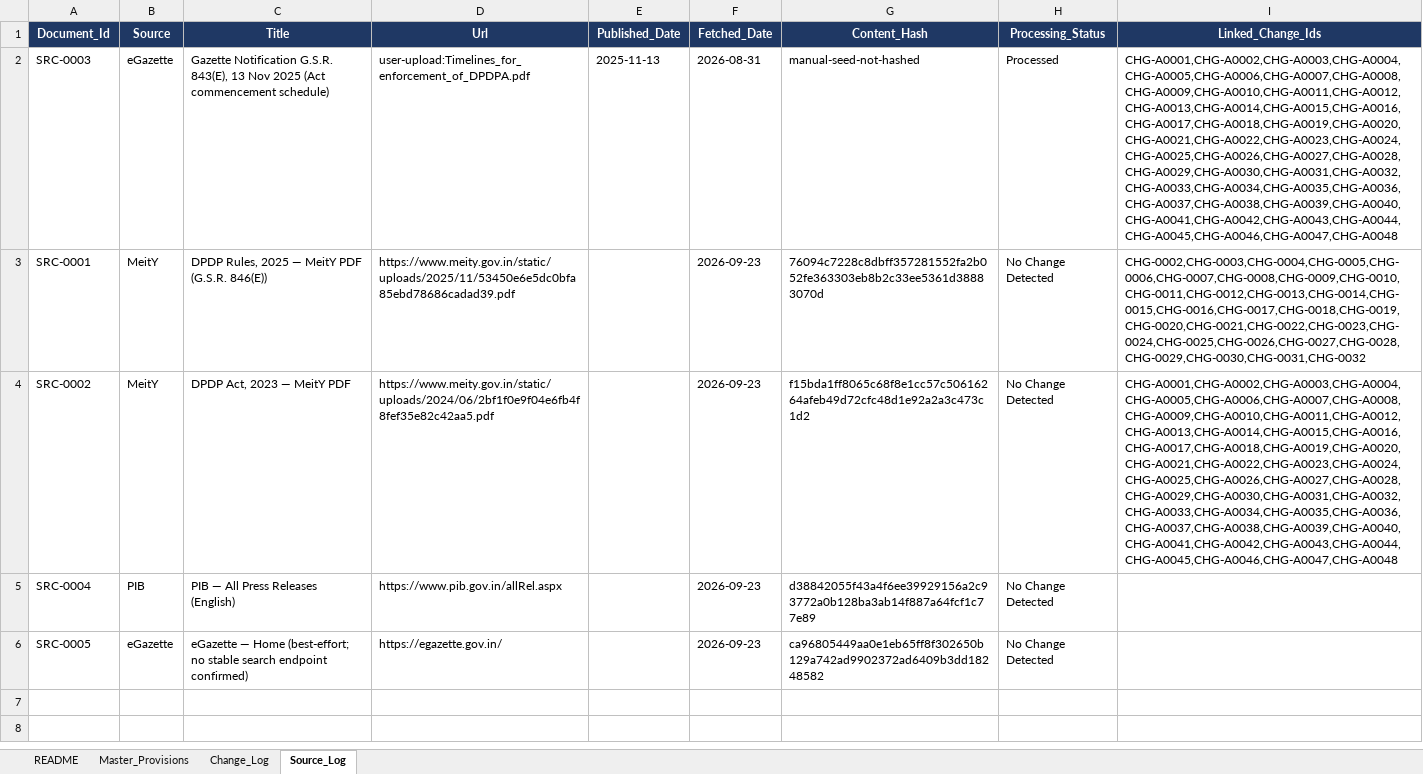
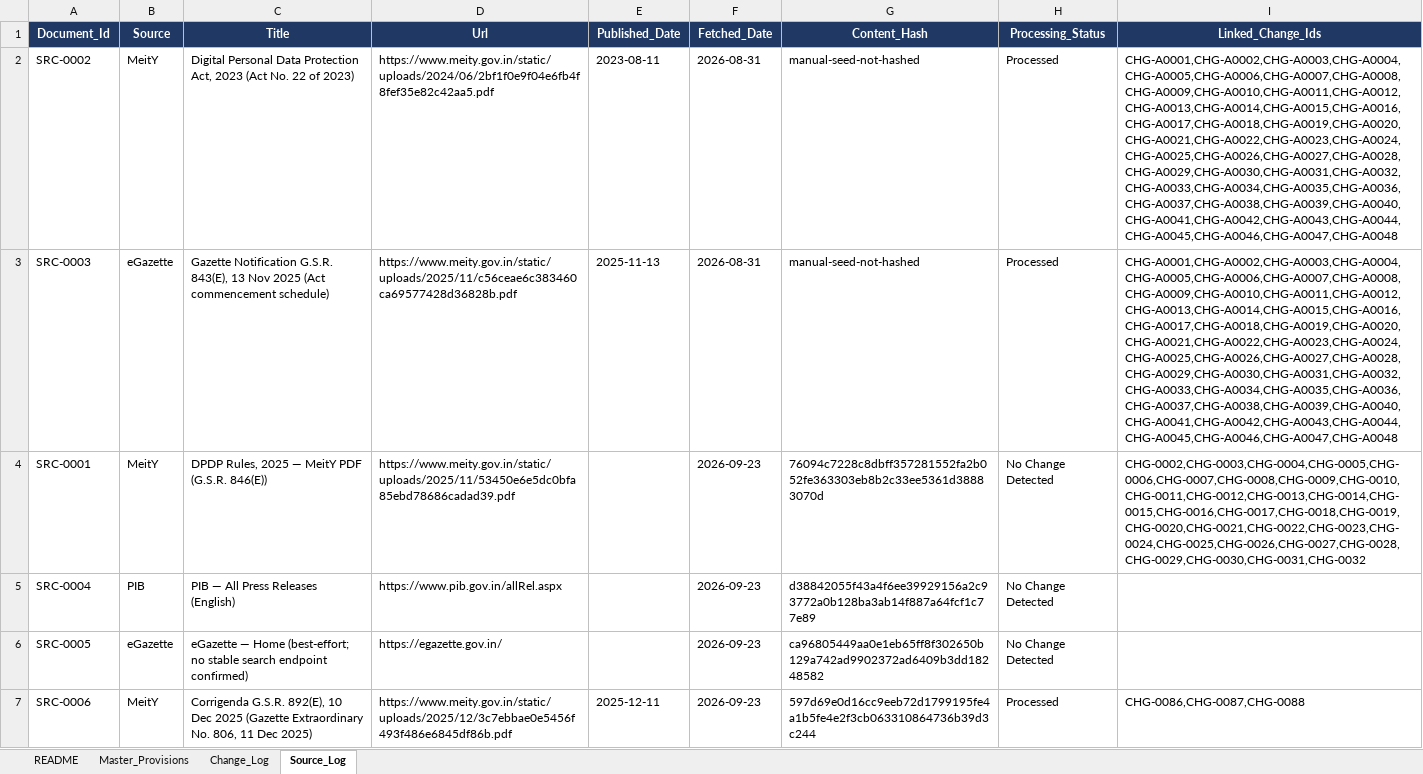
Before and after one commit to Gautam-Kundalia/dpdpa-rbi-ai-aut, an Excel workbook: data/DPDP_Rules_Tracker.xlsx, sheet Source_Log, drawn as a sheet; values as stored, in another font and other column widths than the file's, no borders; removed rows and columns are numbered as before the commit, all else as after; the diff names each change by its address in the sheet, - before the commit and + after, or states it on an @@ line.

```diff
--- a/data/DPDP_Rules_Tracker.xlsx (sheet Source_Log)
+++ b/data/DPDP_Rules_Tracker.xlsx (sheet Source_Log)
+row 2: SRC-0002 | MeitY | Digital Personal Data Protection Act, 2023 (Act No. 22 of 2023) | https://www.meity.gov.in/static/uploads/2024/06/2bf1f0e9f04e6fb4f8fef35e82c42aa5.pdf | 2023-08-11 | 2026-08-31 | manual-seed-not-hashed | Processed | CHG-A0001,CHG-A0002,CHG-A0003,CHG-A0004,CHG-A0005,CHG-A0006,CHG-A0007,CHG-A0008,CHG-A0009,CHG-A0010,CHG-A0011,CHG-A0012,CHG-A0013,CHG-A0014,CHG-A0015,CHG-A0016,CHG-A0017,CHG-A0018,CHG-A0019,CHG-A0020,CHG-A0021,CHG-A0022,CHG-A0023,CHG-A0024,CHG-A0025,CHG-A0026,CHG-A0027,CHG-A0028,CHG-A0029,CHG-A0030,CHG-A0031,CHG-A0032,CHG-A0033,CHG-A0034,CHG-A0035,CHG-A0036,CHG-A0037,CHG-A0038,CHG-A0039,CHG-A0040,CHG-A0041,CHG-A0042,CHG-A0043,CHG-A0044,CHG-A0045,CHG-A0046,CHG-A0047,CHG-A0048
-D3 (Url): user-upload:Timelines_for_enforcement_of_DPDPA.pdf
+D3 (Url): https://www.meity.gov.in/static/uploads/2025/11/c56ceae6c383460ca69577428d36828b.pdf
-row 4: SRC-0002 | MeitY | DPDP Act, 2023 — MeitY PDF | https://www.meity.gov.in/static/uploads/2024/06/2bf1f0e9f04e6fb4f8fef35e82c42aa5.pdf |  | 2026-09-23 | f15bda1ff8065c68f8e1cc57c50616264afeb49d72cfc48d1e92a2a3c473c1d2 | No Change Detected | CHG-A0001,CHG-A0002,CHG-A0003,CHG-A0004,CHG-A0005,CHG-A0006,CHG-A0007,CHG-A0008,CHG-A0009,CHG-A0010,CHG-A0011,CHG-A0012,CHG-A0013,CHG-A0014,CHG-A0015,CHG-A0016,CHG-A0017,CHG-A0018,CHG-A0019,CHG-A0020,CHG-A0021,CHG-A0022,CHG-A0023,CHG-A0024,CHG-A0025,CHG-A0026,CHG-A0027,CHG-A0028,CHG-A0029,CHG-A0030,CHG-A0031,CHG-A0032,CHG-A0033,CHG-A0034,CHG-A0035,CHG-A0036,CHG-A0037,CHG-A0038,CHG-A0039,CHG-A0040,CHG-A0041,CHG-A0042,CHG-A0043,CHG-A0044,CHG-A0045,CHG-A0046,CHG-A0047,CHG-A0048
+row 7: SRC-0006 | MeitY | Corrigenda G.S.R. 892(E), 10 Dec 2025 (Gazette Extraordinary No. 806, 11 Dec 2025) | https://www.meity.gov.in/static/uploads/2025/12/3c7ebbae0e5456f493f486e6845df86b.pdf | 2025-12-11 | 2026-09-23 | 597d69e0d16cc9eeb72d1799195fe4a1b5fe4e2f3cb063310864736b39d3c244 | Processed | CHG-0086,CHG-0087,CHG-0088
```
Also changed, not shown: sheet Change_Log, sheet Master_Provisions, 3 other files.
